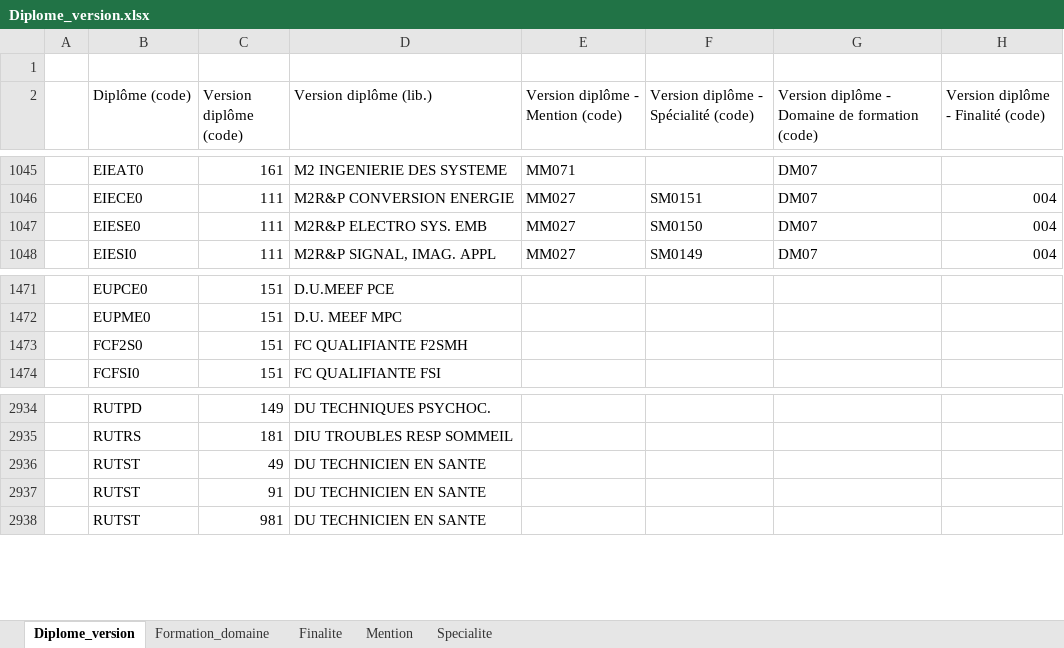
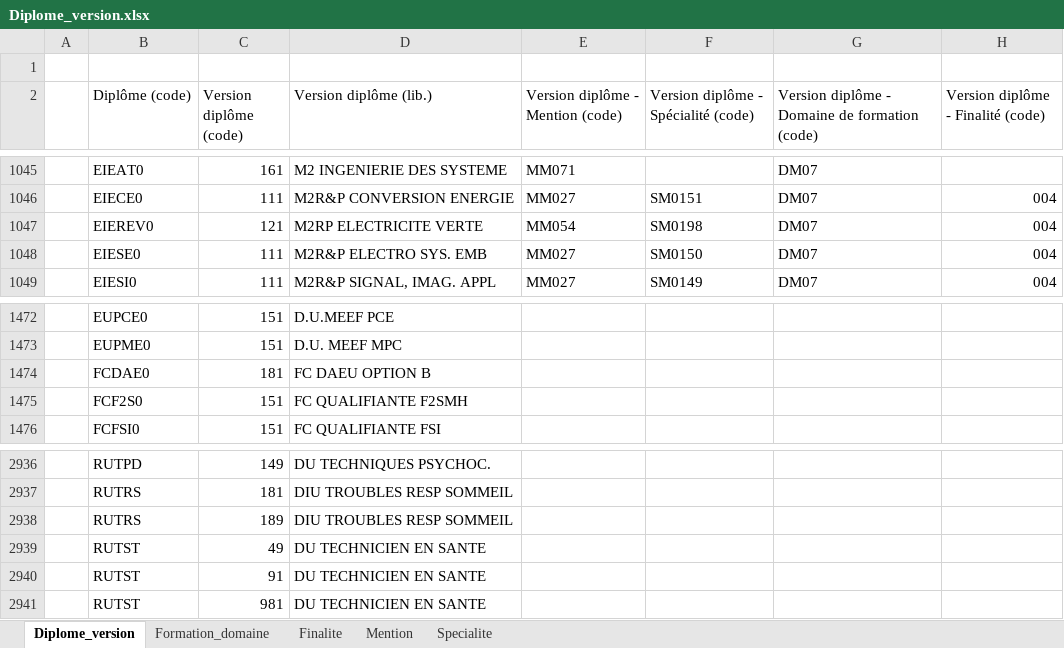
Before and after one commit to ove-ut3/apogee, an Excel workbook: data-raw/Diplome_version.xlsx, sheet Diplome_version, drawn as a sheet; only a part is shown, gaps mark what is left out; values as stored, in another font and other column widths than the file's, no cell formats; the diff names each change by its address in the sheet, - before the commit and + after, or states it on an @@ line.

```diff
--- a/data-raw/Diplome_version.xlsx (sheet Diplome_version)
+++ b/data-raw/Diplome_version.xlsx (sheet Diplome_version)
+row 1047:  | EIEREV0 | 121 | M2RP ELECTRICITE VERTE | MM054 | SM0198 | DM07 | 004
+row 1474:  | FCDAE0 | 181 | FC DAEU OPTION B
+row 2938:  | RUTRS | 189 | DIU TROUBLES RESP SOMMEIL
```
Also changed, not shown: cell formats, data-raw/Composante.xlsx, data-raw/Diplome.xlsx, 21 other files.
